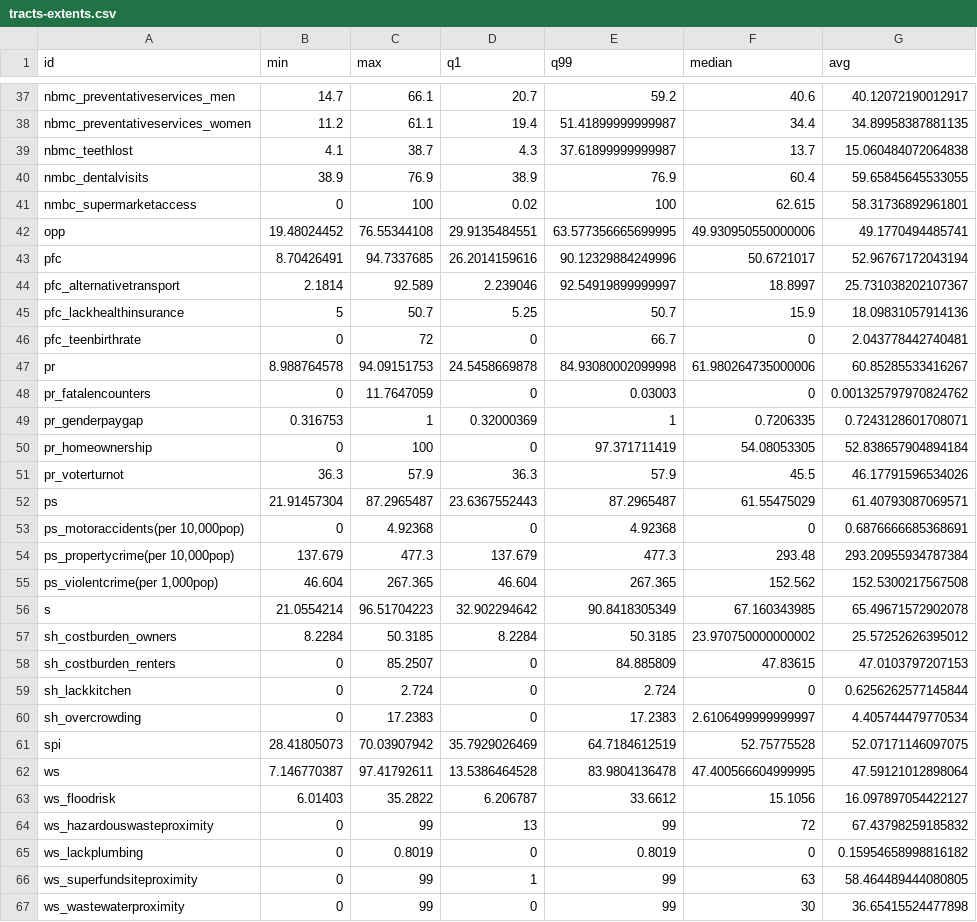
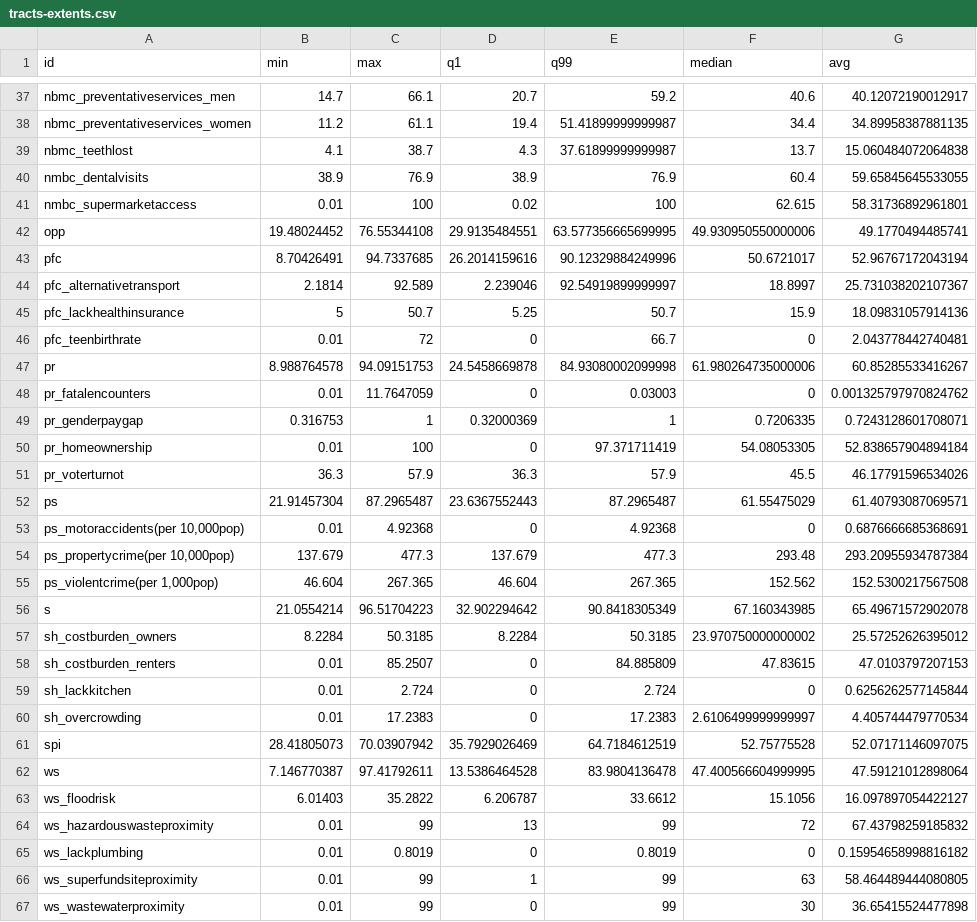
Before and after one commit to Hyperobjekt/spi-map, a CSV file: public/assets/data/tracts-extents.csv, drawn as a sheet; only a part is shown, gaps mark what is left out; the diff covers the shown part only.

Commit message:
Set minimum tract extent to 0.01

```diff
--- a/public/assets/data/tracts-extents.csv
+++ b/public/assets/data/tracts-extents.csv
@@ -40,3 +40,3 @@ nbmc_teethlost,4.1,38.7,4.3,37.61899999999987,13.7,15.060484072064838
 nmbc_dentalvisits,38.9,76.9,38.9,76.9,60.4,59.65845645533055
-nmbc_supermarketaccess,0,100,0.02,100,62.615,58.31736892961801
+nmbc_supermarketaccess,0.01,100,0.02,100,62.615,58.31736892961801
 opp,19.48024452,76.55344108,29.9135484551,63.577356665699995,49.930950550000006,49.1770494485741
@@ -45,10 +45,10 @@ pfc_alternativetransport,2.1814,92.589,2.239046,92.54919899999997,18.8997,25.731
 pfc_lackhealthinsurance,5,50.7,5.25,50.7,15.9,18.09831057914136
-pfc_teenbirthrate,0,72,0,66.7,0,2.043778442740481
+pfc_teenbirthrate,0.01,72,0,66.7,0,2.043778442740481
 pr,8.988764578,94.09151753,24.5458669878,84.93080002099998,61.980264735000006,60.85285533416267
-pr_fatalencounters,0,11.7647059,0,0.03003,0,0.001325797970824762
+pr_fatalencounters,0.01,11.7647059,0,0.03003,0,0.001325797970824762
 pr_genderpaygap,0.316753,1,0.32000369,1,0.7206335,0.7243128601708071
-pr_homeownership,0,100,0,97.371711419,54.08053305,52.838657904894184
+pr_homeownership,0.01,100,0,97.371711419,54.08053305,52.838657904894184
 pr_voterturnot,36.3,57.9,36.3,57.9,45.5,46.17791596534026
 ps,21.91457304,87.2965487,23.6367552443,87.2965487,61.55475029,61.40793087069571
-"ps_motoraccidents(per 10,000pop)",0,4.92368,0,4.92368,0,0.6876666685368691
+"ps_motoraccidents(per 10,000pop)",0.01,4.92368,0,4.92368,0,0.6876666685368691
 "ps_propertycrime(per 10,000pop)",137.679,477.3,137.679,477.3,293.48,293.20955934787384
@@ -57,5 +57,5 @@ s,21.0554214,96.51704223,32.902294642,90.8418305349,67.160343985,65.496715729020
 sh_costburden_owners,8.2284,50.3185,8.2284,50.3185,23.970750000000002,25.57252626395012
-sh_costburden_renters,0,85.2507,0,84.885809,47.83615,47.0103797207153
-sh_lackkitchen,0,2.724,0,2.724,0,0.6256262577145844
-sh_overcrowding,0,17.2383,0,17.2383,2.6106499999999997,4.405744479770534
+sh_costburden_renters,0.01,85.2507,0,84.885809,47.83615,47.0103797207153
+sh_lackkitchen,0.01,2.724,0,2.724,0,0.6256262577145844
+sh_overcrowding,0.01,17.2383,0,17.2383,2.6106499999999997,4.405744479770534
 spi,28.41805073,70.03907942,35.7929026469,64.7184612519,52.75775528,52.07171146097075
@@ -63,5 +63,5 @@ ws,7.146770387,97.41792611,13.5386464528,83.9804136478,47.400566604999995,47.591
 ws_floodrisk,6.01403,35.2822,6.206787,33.6612,15.1056,16.097897054422127
-ws_hazardouswasteproximity,0,99,13,99,72,67.43798259185832
-ws_lackplumbing,0,0.8019,0,0.8019,0,0.15954658998816182
-ws_superfundsiteproximity,0,99,1,99,63,58.464489444080805
-ws_wastewaterproximity,0,99,0,99,30,36.65415524477898
+ws_hazardouswasteproximity,0.01,99,13,99,72,67.43798259185832
+ws_lackplumbing,0.01,0.8019,0,0.8019,0,0.15954658998816182
+ws_superfundsiteproximity,0.01,99,1,99,63,58.464489444080805
+ws_wastewaterproximity,0.01,99,0,99,30,36.65415524477898
```
Also changed, not shown: 18 edited cells elsewhere in this file.
